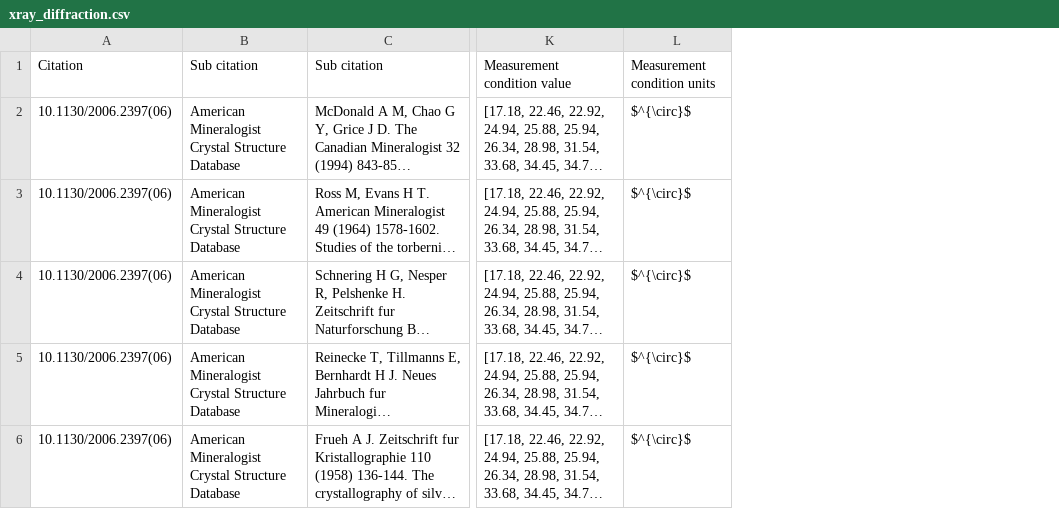
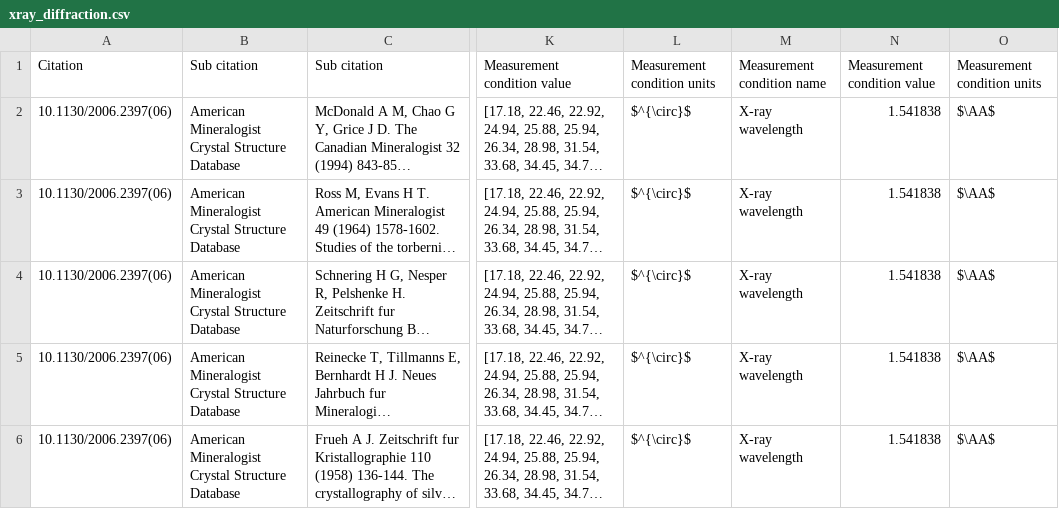
Before and after one commit to udothemath1984/scraping, a CSV file: xray_diffraction.csv, drawn as a sheet; only a part is shown, gaps mark what is left out; long unchanged cells end in …; the diff names each change by its address in the sheet, - before the commit and + after, or states it on an @@ line.

Commit message:
Add wavelength to .csv
Please enter the commit message for your changes. Lines starting
with '#' will be ignored, and an empty message aborts the commit.
On branch master
Changes to be committed:
modified:   write_csv.py
modified:   xray_diffraction.csv

```diff
--- a/xray_diffraction.csv
+++ b/xray_diffraction.csv
+column M, rows 1-6: Measurement condition name | X-ray wavelength | X-ray wavelength | X-ray wavelength | X-ray wavelength | X-ray wavelength
+column N, rows 1-6: Measurement condition value | 1.541838 | 1.541838 | 1.541838 | 1.541838 | 1.541838
+column O, rows 1-6: Measurement condition units | $\AA$ | $\AA$ | $\AA$ | $\AA$ | $\AA$
```
Also changed, not shown: 1 other file.
